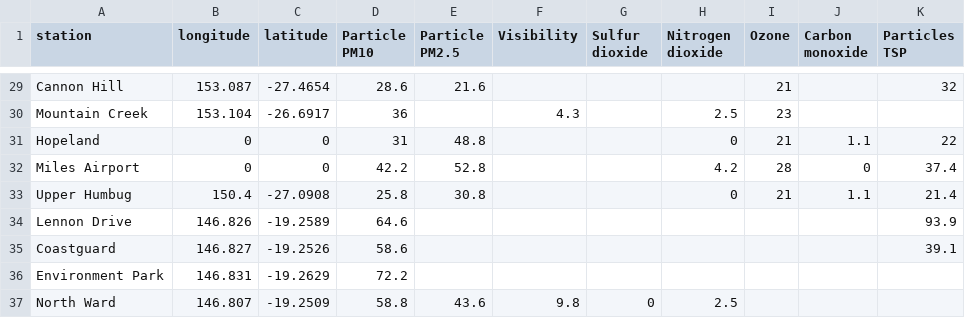
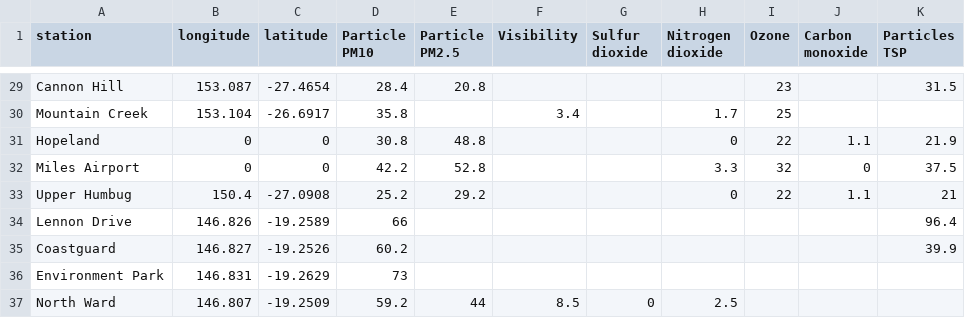
Before and after one commit to joshnicholas/qld_air, a CSV file: air_quality.csv, drawn as a sheet; only a part is shown, gaps mark what is left out; the diff covers the shown part only; the diff names each change by its address in the sheet, - before the commit and + after, or states it on an @@ line.

```diff
--- a/air_quality.csv
+++ b/air_quality.csv
-D29 (Particle PM10): 28.6
+D29 (Particle PM10): 28.4
-E29 (Particle PM2.5): 21.6
+E29 (Particle PM2.5): 20.8
-I29 (Ozone): 21
+I29 (Ozone): 23
-K29 (Particles TSP): 32
+K29 (Particles TSP): 31.5
-D30 (Particle PM10): 36
+D30 (Particle PM10): 35.8
-F30 (Visibility): 4.3
+F30 (Visibility): 3.4
-H30 (Nitrogen dioxide): 2.5
+H30 (Nitrogen dioxide): 1.7
-I30 (Ozone): 23
+I30 (Ozone): 25
-D31 (Particle PM10): 31
+D31 (Particle PM10): 30.8
-I31 (Ozone): 21
+I31 (Ozone): 22
-K31 (Particles TSP): 22
+K31 (Particles TSP): 21.9
-H32 (Nitrogen dioxide): 4.2
+H32 (Nitrogen dioxide): 3.3
-I32 (Ozone): 28
+I32 (Ozone): 32
-K32 (Particles TSP): 37.4
+K32 (Particles TSP): 37.5
-D33 (Particle PM10): 25.8
+D33 (Particle PM10): 25.2
-E33 (Particle PM2.5): 30.8
+E33 (Particle PM2.5): 29.2
-I33 (Ozone): 21
+I33 (Ozone): 22
-K33 (Particles TSP): 21.4
+K33 (Particles TSP): 21
-D34 (Particle PM10): 64.6
+D34 (Particle PM10): 66
-K34 (Particles TSP): 93.9
+K34 (Particles TSP): 96.4
-D35 (Particle PM10): 58.6
+D35 (Particle PM10): 60.2
-K35 (Particles TSP): 39.1
+K35 (Particles TSP): 39.9
-D36 (Particle PM10): 72.2
+D36 (Particle PM10): 73
-D37 (Particle PM10): 58.8
+D37 (Particle PM10): 59.2
-E37 (Particle PM2.5): 43.6
+E37 (Particle PM2.5): 44
-F37 (Visibility): 9.8
+F37 (Visibility): 8.5
```
Also changed, not shown: 61 edited cells elsewhere in this file.
